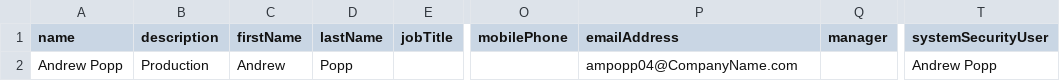
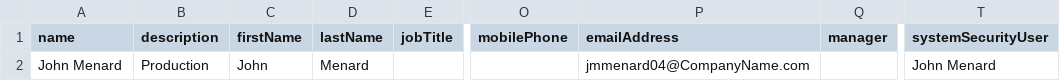
Before and after one commit to ampopp04/job-tracker, a TSV file: job-tracker-runner/src/main/resources/company/employee/employees.tsv, drawn as a sheet; only a part is shown, gaps mark what is left out; the diff names each change by its address in the sheet, - before the commit and + after, or states it on an @@ line.

```diff
--- a/job-tracker-runner/src/main/resources/company/employee/employees.tsv
+++ b/job-tracker-runner/src/main/resources/company/employee/employees.tsv
-A2 (name): Andrew Popp
+A2 (name): John Menard
-C2 (firstName): Andrew
+C2 (firstName): John
-D2 (lastName): Popp
+D2 (lastName): Menard
-P2 (emailAddress): ampopp04@CompanyName.com
+P2 (emailAddress): jmmenard04@CompanyName.com
-T2 (systemSecurityUser): Andrew Popp
+T2 (systemSecurityUser): John Menard
```
Also changed, not shown: job-tracker-runner/src/main/resources/company/employee/employeeSecurityUser.tsv, 17 other files.
